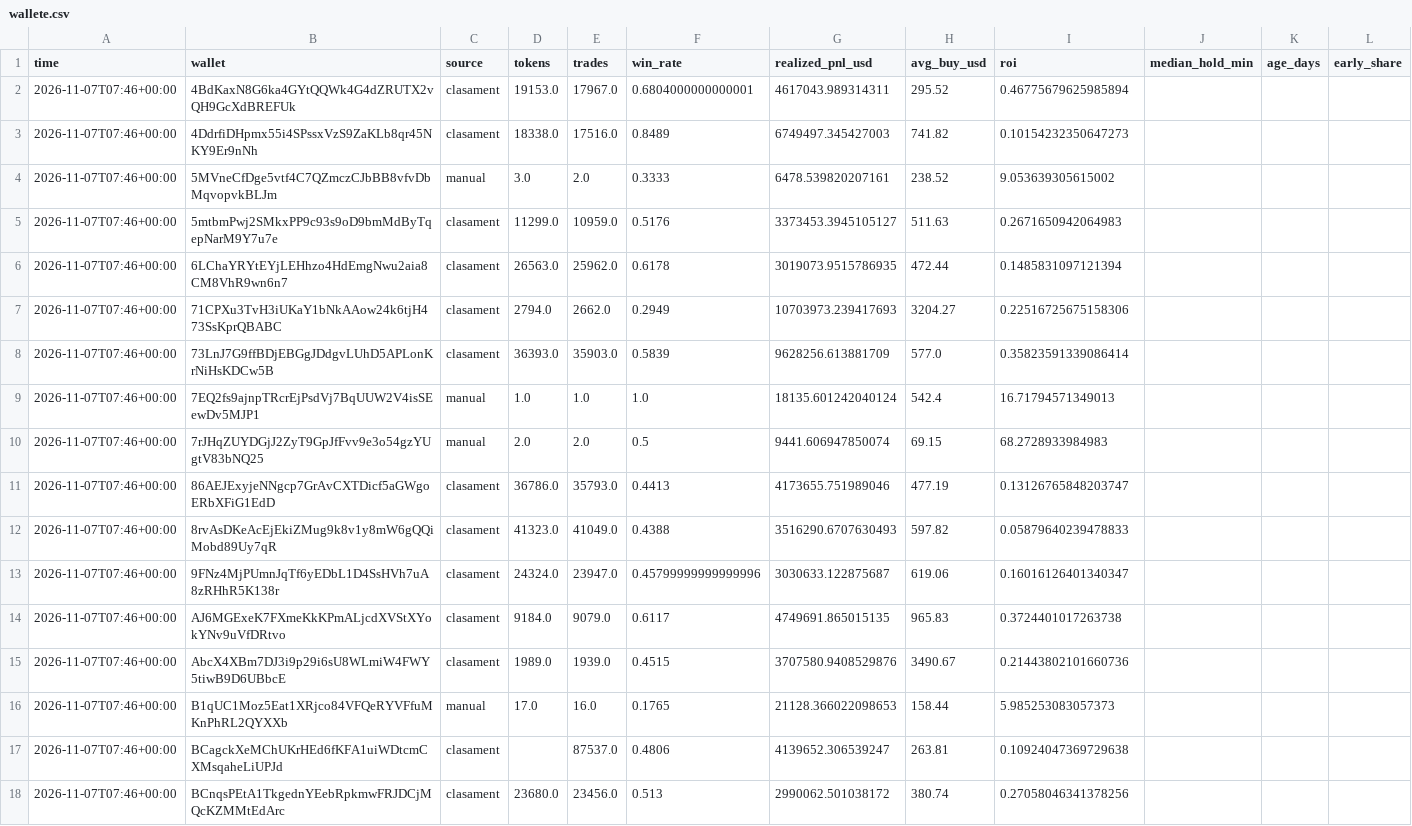
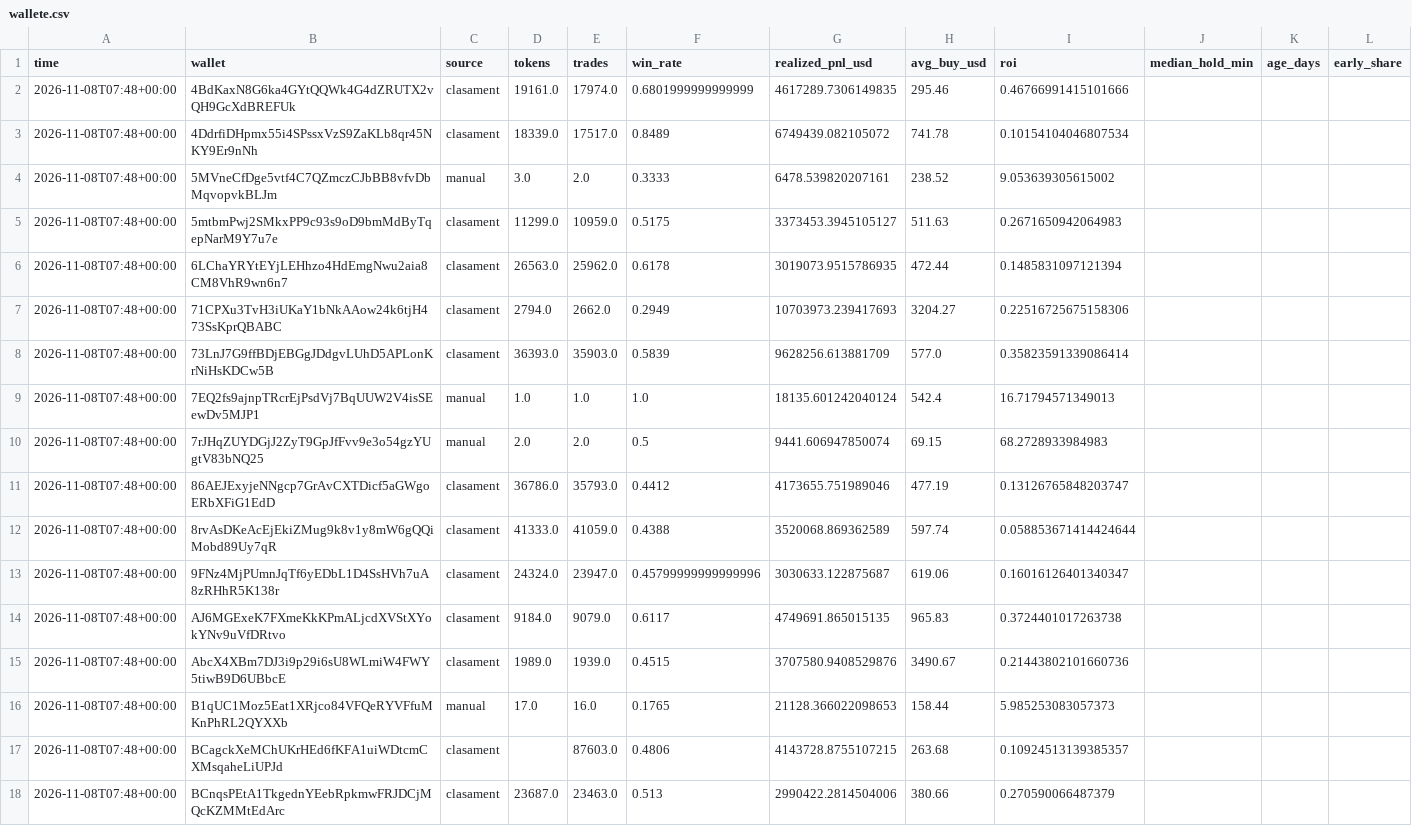
Before and after one commit to Leontim696/BND-Global-Trading-Intelligence, a CSV file: wallete.csv, drawn as a sheet; only a part is shown; the diff covers the shown part only; the diff names each change by its address in the sheet, - before the commit and + after, or states it on an @@ line.

```diff
--- a/wallete.csv
+++ b/wallete.csv
-A2:A18 (time): 2026-11-07T07:46+00:00
+A2:A18 (time): 2026-11-08T07:48+00:00
-D2 (tokens): 19153.0
+D2 (tokens): 19161.0
-E2 (trades): 17967.0
+E2 (trades): 17974.0
-F2 (win_rate): 0.6804000000000001
+F2 (win_rate): 0.6801999999999999
-G2 (realized_pnl_usd): 4617043.989314311
+G2 (realized_pnl_usd): 4617289.7306149835
-H2 (avg_buy_usd): 295.52
+H2 (avg_buy_usd): 295.46
-I2 (roi): 0.46775679625985894
+I2 (roi): 0.46766991415101666
-D3 (tokens): 18338.0
+D3 (tokens): 18339.0
-E3 (trades): 17516.0
+E3 (trades): 17517.0
-G3 (realized_pnl_usd): 6749497.345427003
+G3 (realized_pnl_usd): 6749439.082105072
-H3 (avg_buy_usd): 741.82
+H3 (avg_buy_usd): 741.78
-I3 (roi): 0.10154232350647273
+I3 (roi): 0.10154104046807534
-F5 (win_rate): 0.5176
+F5 (win_rate): 0.5175
-F11 (win_rate): 0.4413
+F11 (win_rate): 0.4412
-D12 (tokens): 41323.0
+D12 (tokens): 41333.0
-E12 (trades): 41049.0
+E12 (trades): 41059.0
-G12 (realized_pnl_usd): 3516290.6707630493
+G12 (realized_pnl_usd): 3520068.869362589
-H12 (avg_buy_usd): 597.82
+H12 (avg_buy_usd): 597.74
-I12 (roi): 0.05879640239478833
+I12 (roi): 0.058853671414424644
-E17 (trades): 87537.0
+E17 (trades): 87603.0
-G17 (realized_pnl_usd): 4139652.306539247
+G17 (realized_pnl_usd): 4143728.8755107215
-H17 (avg_buy_usd): 263.81
+H17 (avg_buy_usd): 263.68
-I17 (roi): 0.10924047369729638
+I17 (roi): 0.10924513139385357
-D18 (tokens): 23680.0
+D18 (tokens): 23687.0
-E18 (trades): 23456.0
+E18 (trades): 23463.0
-G18 (realized_pnl_usd): 2990062.501038172
+G18 (realized_pnl_usd): 2990422.2814504006
-H18 (avg_buy_usd): 380.74
+H18 (avg_buy_usd): 380.66
-I18 (roi): 0.27058046341378256
+I18 (roi): 0.270590066487379
```
Also changed, not shown: 49 edited cells elsewhere in this file, 1 other file.
